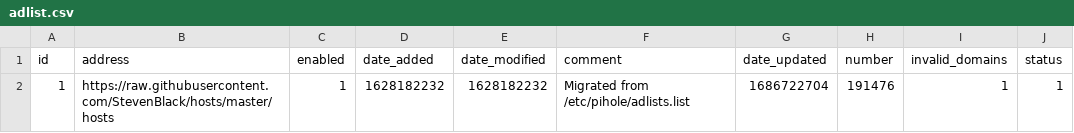
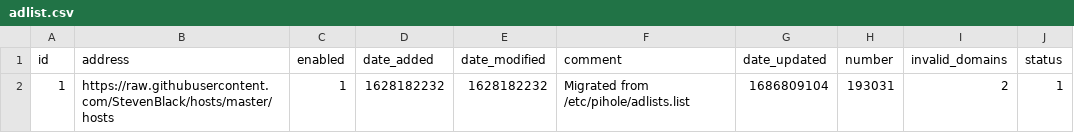
Before and after one commit to kmichels/my-pihole-lists, a CSV file: adlist.csv, drawn as a sheet.

Commit message:
Updated June 15, 2023  7:00AM

```diff
--- a/adlist.csv
+++ b/adlist.csv
@@ -1,2 +1,2 @@
 id,address,enabled,date_added,date_modified,comment,date_updated,number,invalid_domains,status
-1,https://raw.githubusercontent.com/StevenBlack/hosts/master/hosts,1,1628182232,1628182232,"Migrated from /etc/pihole/adlists.list",1686722704,191476,1,1
+1,https://raw.githubusercontent.com/StevenBlack/hosts/master/hosts,1,1628182232,1628182232,"Migrated from /etc/pihole/adlists.list",1686809104,193031,2,1
```
